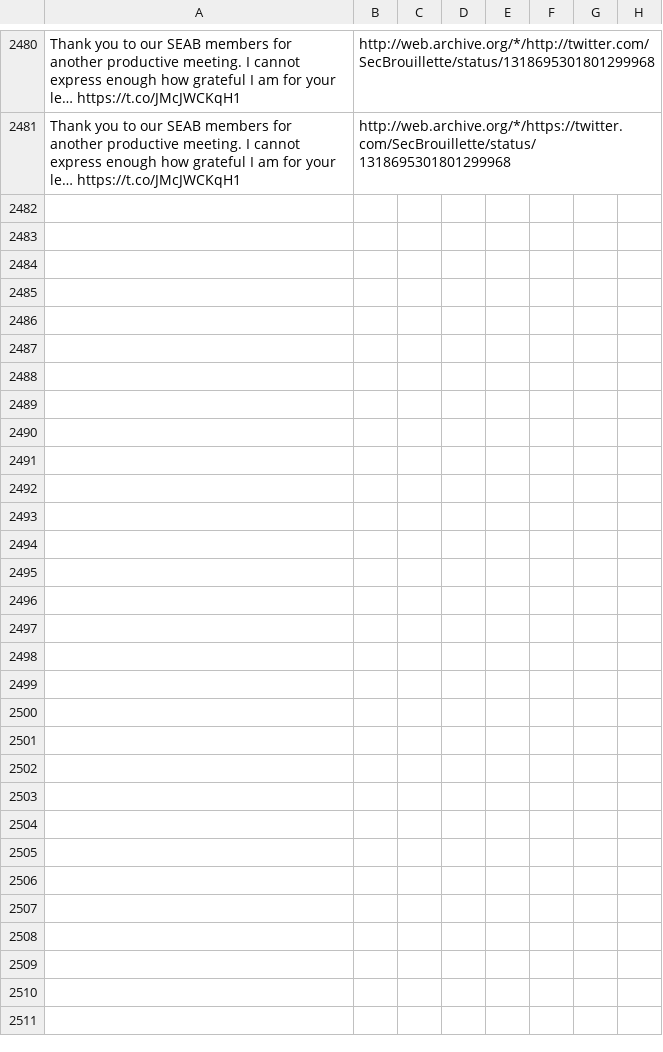
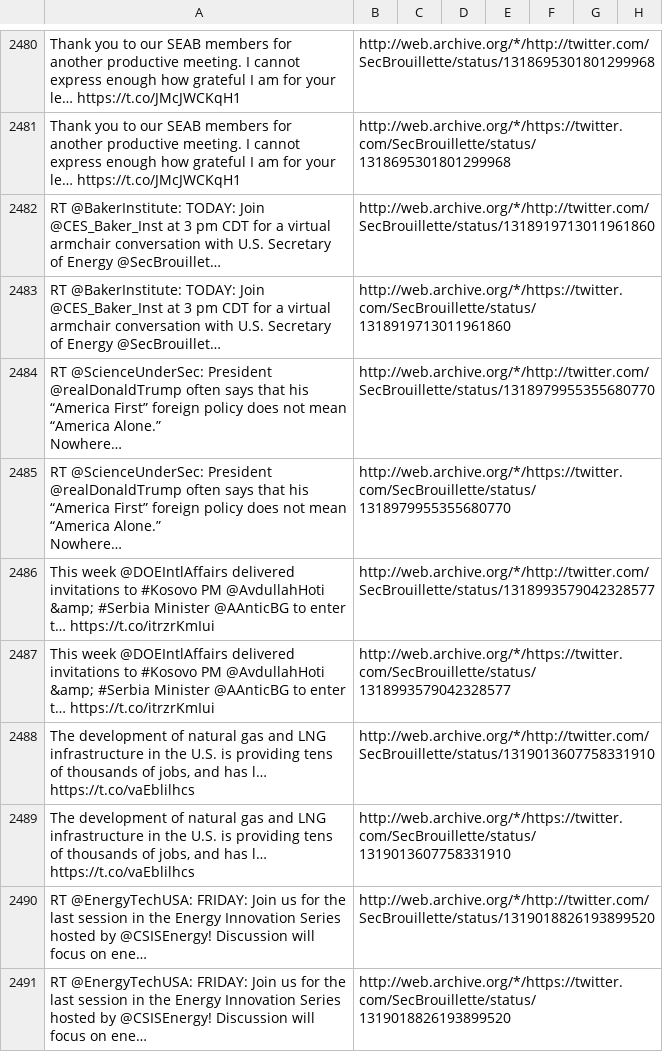
Before and after one commit to patrick-brian-mooney/archive-junta, a CSV file: data/archive_SecBrouillette.csv, drawn as a sheet; only a part is shown, gaps mark what is left out; ↵ is a line break in a cell; the diff names each change by its address in the sheet, - before the commit and + after, or states it on an @@ line.

```diff
--- a/data/archive_SecBrouillette.csv
+++ b/data/archive_SecBrouillette.csv
+row 2482: RT @BakerInstitute: TODAY: Join @CES_Baker_Inst at 3 pm CDT for a virtual armchair conversation with U.S. Secretary of Energy @SecBrouillet… | http://web.archive.org/*/http://twitter.com/SecBrouillette/status/1318919713011961860
+row 2483: RT @BakerInstitute: TODAY: Join @CES_Baker_Inst at 3 pm CDT for a virtual armchair conversation with U.S. Secretary of Energy @SecBrouillet… | http://web.archive.org/*/https://twitter.com/SecBrouillette/status/1318919713011961860
+row 2484: RT @ScienceUnderSec: President @realDonaldTrump often says that his “America First” foreign policy does not mean “America Alone.” ↵ Nowhere… | http://web.archive.org/*/http://twitter.com/SecBrouillette/status/1318979955355680770
+row 2485: RT @ScienceUnderSec: President @realDonaldTrump often says that his “America First” foreign policy does not mean “America Alone.” ↵ Nowhere… | http://web.archive.org/*/https://twitter.com/SecBrouillette/status/1318979955355680770
+row 2486: This week @DOEIntlAffairs delivered invitations to #Kosovo PM @AvdullahHoti &amp; #Serbia Minister @AAnticBG to enter t… https://t.co/itrzrKmIui | http://web.archive.org/*/http://twitter.com/SecBrouillette/status/1318993579042328577
+row 2487: This week @DOEIntlAffairs delivered invitations to #Kosovo PM @AvdullahHoti &amp; #Serbia Minister @AAnticBG to enter t… https://t.co/itrzrKmIui | http://web.archive.org/*/https://twitter.com/SecBrouillette/status/1318993579042328577
+row 2488: The development of natural gas and LNG infrastructure in the U.S. is providing tens of thousands of jobs, and has l… https://t.co/vaEblilhcs | http://web.archive.org/*/http://twitter.com/SecBrouillette/status/1319013607758331910
+row 2489: The development of natural gas and LNG infrastructure in the U.S. is providing tens of thousands of jobs, and has l… https://t.co/vaEblilhcs | http://web.archive.org/*/https://twitter.com/SecBrouillette/status/1319013607758331910
+row 2490: RT @EnergyTechUSA: FRIDAY: Join us for the last session in the Energy Innovation Series hosted by @CSISEnergy! Discussion will focus on ene… | http://web.archive.org/*/http://twitter.com/SecBrouillette/status/1319018826193899520
+row 2491: RT @EnergyTechUSA: FRIDAY: Join us for the last session in the Energy Innovation Series hosted by @CSISEnergy! Discussion will focus on ene… | http://web.archive.org/*/https://twitter.com/SecBrouillette/status/1319018826193899520
```
Also changed, not shown: data/archive_BetsyDeVosED.csv, data/archive_FLOTUS.csv, 12 other files.
